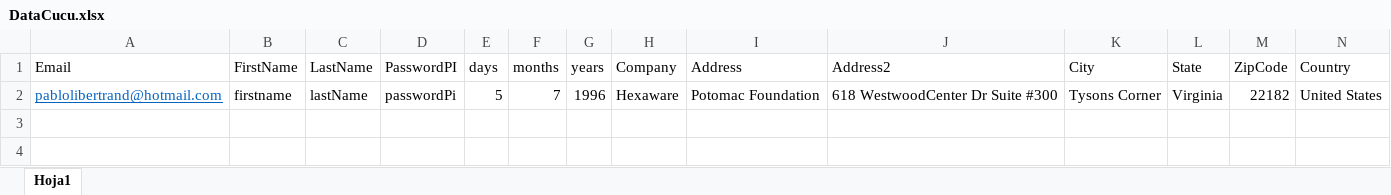
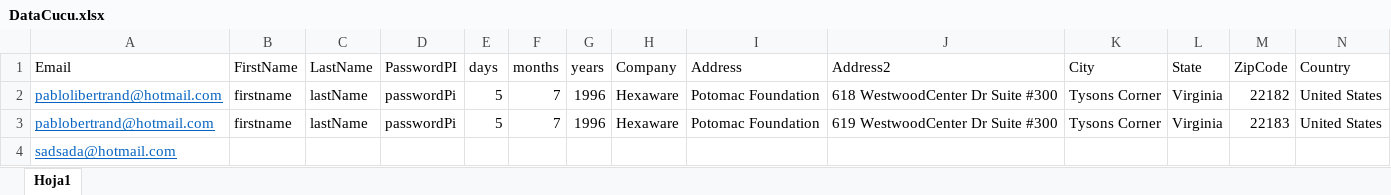
Before and after one commit to Ralcaraz96/AutomationFramework, an Excel workbook: AutomationCucumber/target/test-classes/DataCucu.xlsx, sheet Hoja1, drawn as a sheet; only a part is shown; values as stored, in another font and other column widths than the file's, no borders; table styles not drawn; rows hold the shown columns only; the diff names each change by its address in the sheet, - before the commit and + after, or states it on an @@ line.

Commit message:
Added Something
I added some stuff, about CreateAccountPageFeature, I tried to do a test but the page got down and worth dick JAJA, please check it, and tell me if it worked with you

```diff
--- a/AutomationCucumber/target/test-classes/DataCucu.xlsx (sheet Hoja1)
+++ b/AutomationCucumber/target/test-classes/DataCucu.xlsx (sheet Hoja1)
+row 3: pablobertrand@hotmail.com | firstname | lastName | passwordPi | 5 | 7 | 1996 | Hexaware | Potomac Foundation | 619 WestwoodCenter Dr Suite #300 | Tysons Corner | Virginia | 22183 | United States
+row 4: sadsada@hotmail.com
```
Also changed, not shown: 13 other files.
